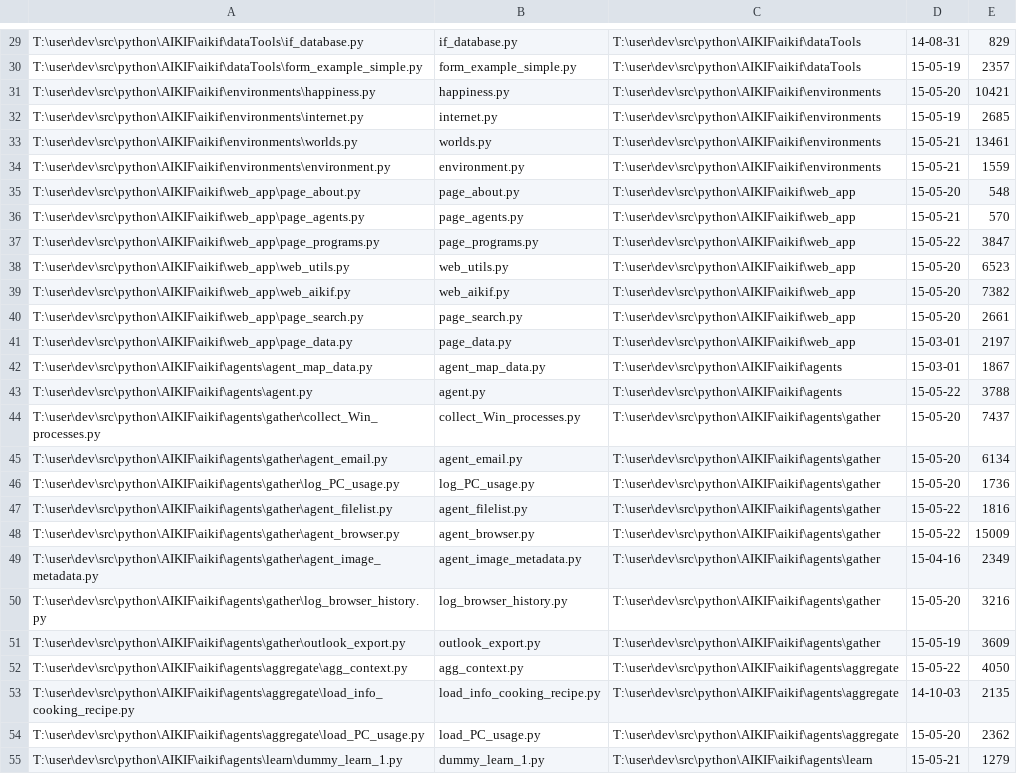
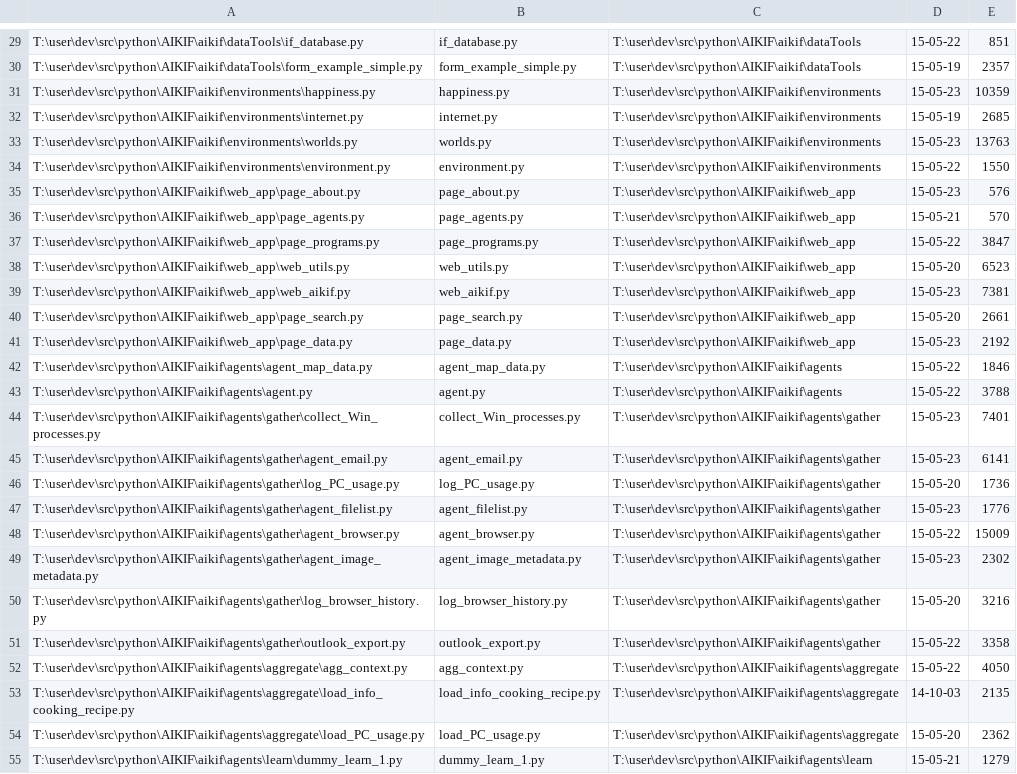
Before and after one commit to acutesoftware/AIKIF, a CSV file: aikif/examples/document_AIKIF.csv, drawn as a sheet; only a part is shown, gaps mark what is left out; the diff covers the shown part only.

```diff
--- a/aikif/examples/document_AIKIF.csv
+++ b/aikif/examples/document_AIKIF.csv
@@ -29,8 +29,8 @@
-"T:\user\dev\src\python\AIKIF\aikif\dataTools\if_database.py","if_database.py","T:\user\dev\src\python\AIKIF\aikif\dataTools","14-08-31","829",
+"T:\user\dev\src\python\AIKIF\aikif\dataTools\if_database.py","if_database.py","T:\user\dev\src\python\AIKIF\aikif\dataTools","15-05-22","851",
 "T:\user\dev\src\python\AIKIF\aikif\dataTools\form_example_simple.py","form_example_simple.py","T:\user\dev\src\python\AIKIF\aikif\dataTools","15-05-19","2357",
-"T:\user\dev\src\python\AIKIF\aikif\environments\happiness.py","happiness.py","T:\user\dev\src\python\AIKIF\aikif\environments","15-05-20","10421",
+"T:\user\dev\src\python\AIKIF\aikif\environments\happiness.py","happiness.py","T:\user\dev\src\python\AIKIF\aikif\environments","15-05-23","10359",
 "T:\user\dev\src\python\AIKIF\aikif\environments\internet.py","internet.py","T:\user\dev\src\python\AIKIF\aikif\environments","15-05-19","2685",
-"T:\user\dev\src\python\AIKIF\aikif\environments\worlds.py","worlds.py","T:\user\dev\src\python\AIKIF\aikif\environments","15-05-21","13461",
-"T:\user\dev\src\python\AIKIF\aikif\environments\environment.py","environment.py","T:\user\dev\src\python\AIKIF\aikif\environments","15-05-21","1559",
-"T:\user\dev\src\python\AIKIF\aikif\web_app\page_about.py","page_about.py","T:\user\dev\src\python\AIKIF\aikif\web_app","15-05-20","548",
+"T:\user\dev\src\python\AIKIF\aikif\environments\worlds.py","worlds.py","T:\user\dev\src\python\AIKIF\aikif\environments","15-05-23","13763",
+"T:\user\dev\src\python\AIKIF\aikif\environments\environment.py","environment.py","T:\user\dev\src\python\AIKIF\aikif\environments","15-05-22","1550",
+"T:\user\dev\src\python\AIKIF\aikif\web_app\page_about.py","page_about.py","T:\user\dev\src\python\AIKIF\aikif\web_app","15-05-23","576",
 "T:\user\dev\src\python\AIKIF\aikif\web_app\page_agents.py","page_agents.py","T:\user\dev\src\python\AIKIF\aikif\web_app","15-05-21","570",
@@ -38,15 +38,15 @@
 "T:\user\dev\src\python\AIKIF\aikif\web_app\web_utils.py","web_utils.py","T:\user\dev\src\python\AIKIF\aikif\web_app","15-05-20","6523",
-"T:\user\dev\src\python\AIKIF\aikif\web_app\web_aikif.py","web_aikif.py","T:\user\dev\src\python\AIKIF\aikif\web_app","15-05-20","7382",
+"T:\user\dev\src\python\AIKIF\aikif\web_app\web_aikif.py","web_aikif.py","T:\user\dev\src\python\AIKIF\aikif\web_app","15-05-23","7381",
 "T:\user\dev\src\python\AIKIF\aikif\web_app\page_search.py","page_search.py","T:\user\dev\src\python\AIKIF\aikif\web_app","15-05-20","2661",
-"T:\user\dev\src\python\AIKIF\aikif\web_app\page_data.py","page_data.py","T:\user\dev\src\python\AIKIF\aikif\web_app","15-03-01","2197",
-"T:\user\dev\src\python\AIKIF\aikif\agents\agent_map_data.py","agent_map_data.py","T:\user\dev\src\python\AIKIF\aikif\agents","15-03-01","1867",
+"T:\user\dev\src\python\AIKIF\aikif\web_app\page_data.py","page_data.py","T:\user\dev\src\python\AIKIF\aikif\web_app","15-05-23","2192",
+"T:\user\dev\src\python\AIKIF\aikif\agents\agent_map_data.py","agent_map_data.py","T:\user\dev\src\python\AIKIF\aikif\agents","15-05-22","1846",
 "T:\user\dev\src\python\AIKIF\aikif\agents\agent.py","agent.py","T:\user\dev\src\python\AIKIF\aikif\agents","15-05-22","3788",
-"T:\user\dev\src\python\AIKIF\aikif\agents\gather\collect_Win_processes.py","collect_Win_processes.py","T:\user\dev\src\python\AIKIF\aikif\agents\gather","15-05-20","7437",
-"T:\user\dev\src\python\AIKIF\aikif\agents\gather\agent_email.py","agent_email.py","T:\user\dev\src\python\AIKIF\aikif\agents\gather","15-05-20","6134",
+"T:\user\dev\src\python\AIKIF\aikif\agents\gather\collect_Win_processes.py","collect_Win_processes.py","T:\user\dev\src\python\AIKIF\aikif\agents\gather","15-05-23","7401",
+"T:\user\dev\src\python\AIKIF\aikif\agents\gather\agent_email.py","agent_email.py","T:\user\dev\src\python\AIKIF\aikif\agents\gather","15-05-23","6141",
 "T:\user\dev\src\python\AIKIF\aikif\agents\gather\log_PC_usage.py","log_PC_usage.py","T:\user\dev\src\python\AIKIF\aikif\agents\gather","15-05-20","1736",
-"T:\user\dev\src\python\AIKIF\aikif\agents\gather\agent_filelist.py","agent_filelist.py","T:\user\dev\src\python\AIKIF\aikif\agents\gather","15-05-22","1816",
+"T:\user\dev\src\python\AIKIF\aikif\agents\gather\agent_filelist.py","agent_filelist.py","T:\user\dev\src\python\AIKIF\aikif\agents\gather","15-05-23","1776",
 "T:\user\dev\src\python\AIKIF\aikif\agents\gather\agent_browser.py","agent_browser.py","T:\user\dev\src\python\AIKIF\aikif\agents\gather","15-05-22","15009",
-"T:\user\dev\src\python\AIKIF\aikif\agents\gather\agent_image_metadata.py","agent_image_metadata.py","T:\user\dev\src\python\AIKIF\aikif\agents\gather","15-04-16","2349",
+"T:\user\dev\src\python\AIKIF\aikif\agents\gather\agent_image_metadata.py","agent_image_metadata.py","T:\user\dev\src\python\AIKIF\aikif\agents\gather","15-05-23","2302",
 "T:\user\dev\src\python\AIKIF\aikif\agents\gather\log_browser_history.py","log_browser_history.py","T:\user\dev\src\python\AIKIF\aikif\agents\gather","15-05-20","3216",
-"T:\user\dev\src\python\AIKIF\aikif\agents\gather\outlook_export.py","outlook_export.py","T:\user\dev\src\python\AIKIF\aikif\agents\gather","15-05-19","3609",
+"T:\user\dev\src\python\AIKIF\aikif\agents\gather\outlook_export.py","outlook_export.py","T:\user\dev\src\python\AIKIF\aikif\agents\gather","15-05-22","3358",
 "T:\user\dev\src\python\AIKIF\aikif\agents\aggregate\agg_context.py","agg_context.py","T:\user\dev\src\python\AIKIF\aikif\agents\aggregate","15-05-22","4050",
```
Also changed, not shown: 8 added rows, 4 removed rows, 1 moved row and 58 edited cells elsewhere in this file, 24 other files.
